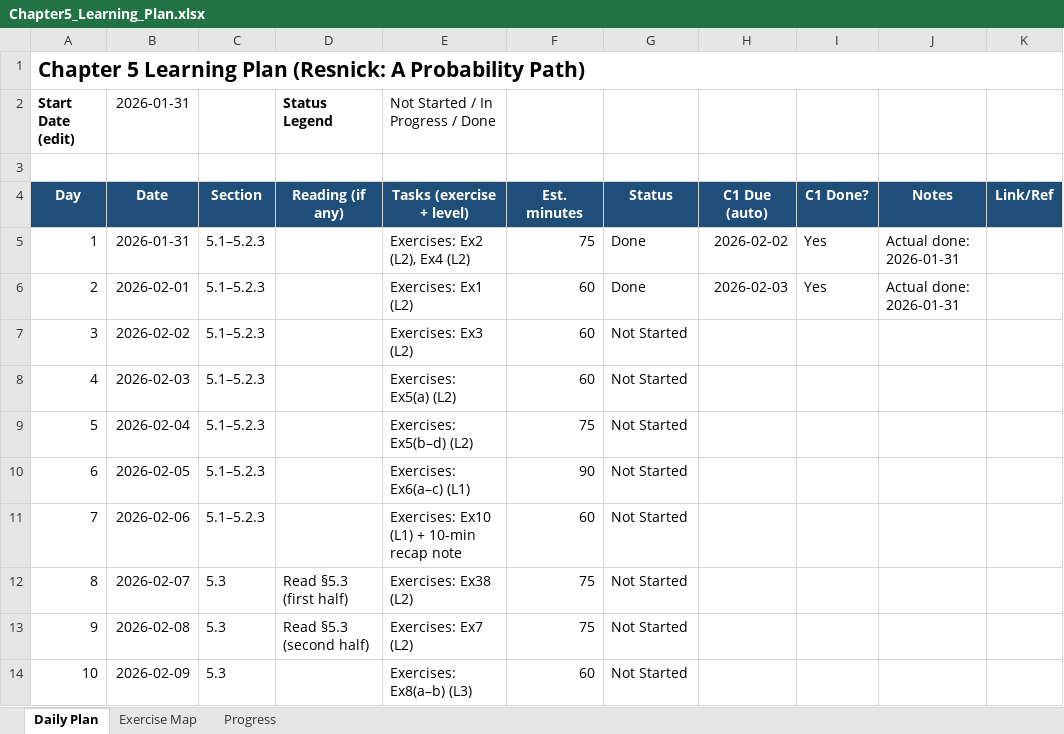
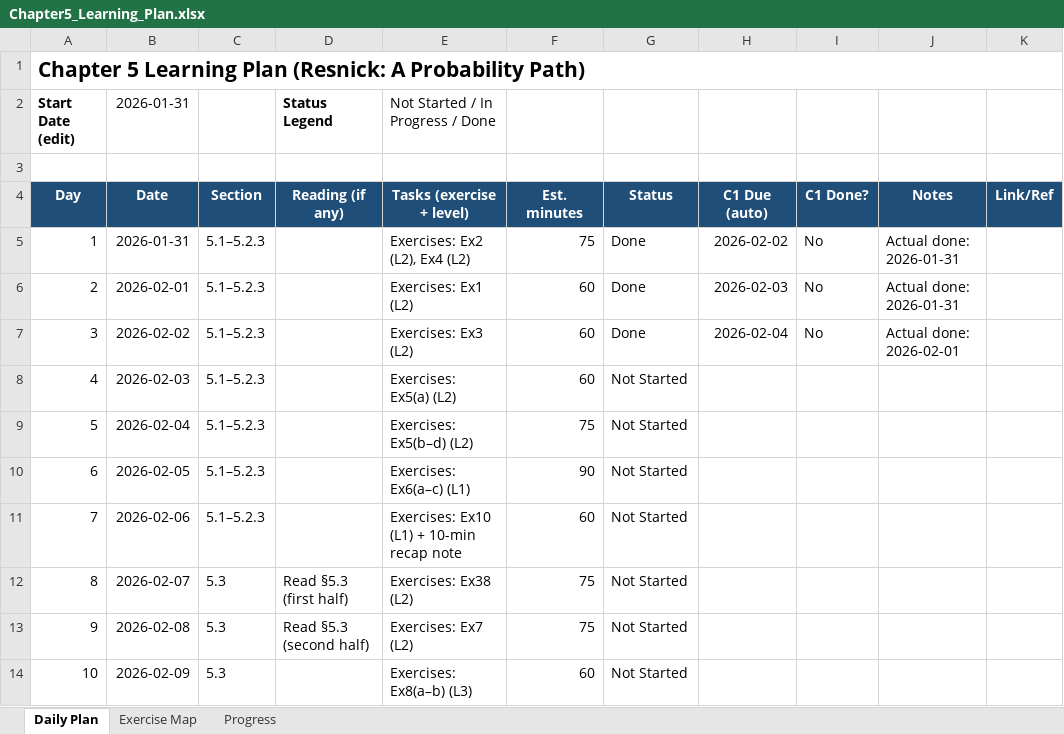
Before and after one commit to Archimondstat/resnick-notes, an Excel workbook: Chapter5_Learning_Plan.xlsx, sheet Daily Plan, drawn as a sheet; only a part is shown; values as stored, in another font and other column widths than the file's, no borders; conditional formats not drawn; the diff names each change by its address in the sheet, - before the commit and + after, or states it on an @@ line.

```diff
--- a/Chapter5_Learning_Plan.xlsx (sheet Daily Plan)
+++ b/Chapter5_Learning_Plan.xlsx (sheet Daily Plan)
-I5:I6: Yes
+I5:I6: No
-G7: Not Started
+G7: Done
-H7: (empty)
+H7: 2026-02-04
-I7: (empty)
+I7: No
-J7: (empty)
+J7: Actual done: 2026-02-01
```
Also changed, not shown: sheet Progress, 4 other files.
